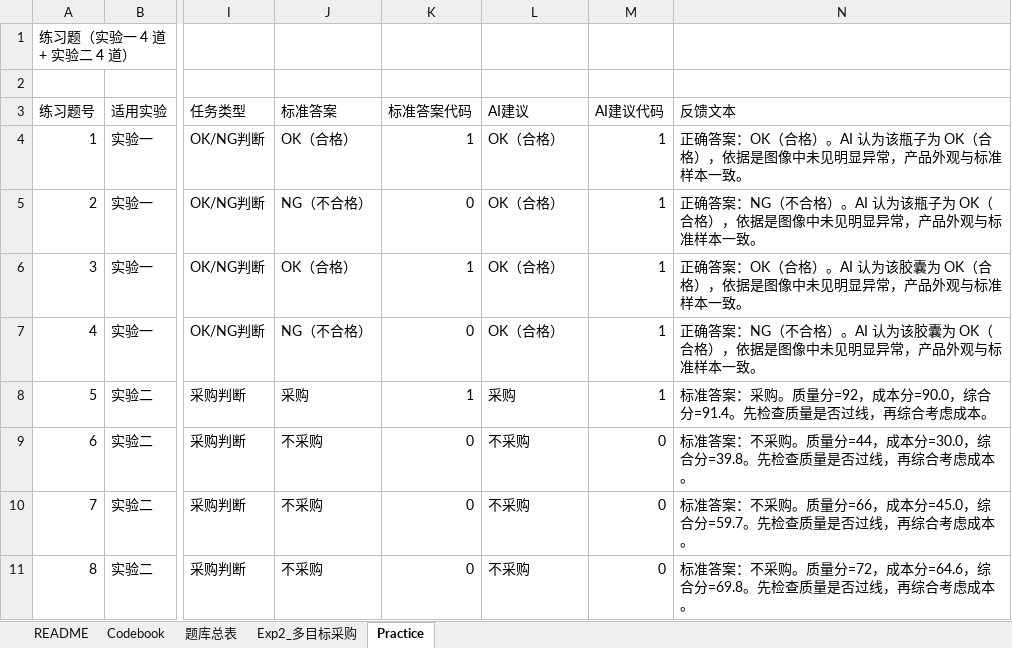
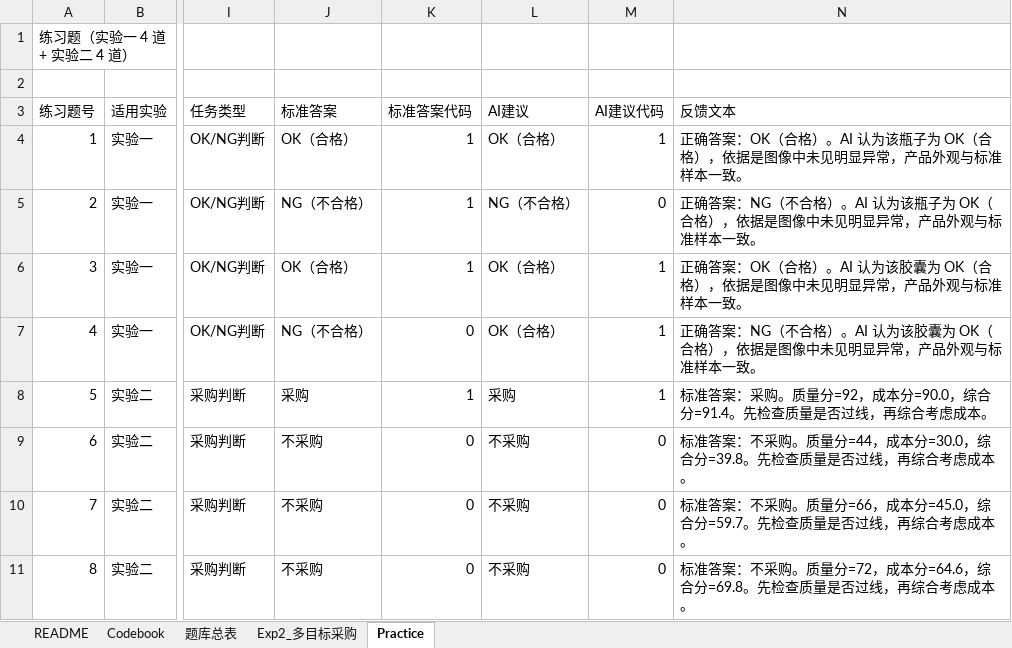
Before and after one commit to lin7733/mvtec-streamlit-experiment, an Excel workbook: 05_metadata/AI_质检实验题库_实验一实验二_多目标采购版.xlsx, sheet Practice, drawn as a sheet; only a part is shown, gaps mark what is left out; values as stored, in another font and other column widths than the file's, no borders; the diff names each change by its address in the sheet, - before the commit and + after, or states it on an @@ line.

Commit message:
Add files via upload

```diff
--- a/05_metadata/AI_质检实验题库_实验一实验二_多目标采购版.xlsx (sheet Practice)
+++ b/05_metadata/AI_质检实验题库_实验一实验二_多目标采购版.xlsx (sheet Practice)
-K5 (标准答案代码): 0
+K5 (标准答案代码): 1
-L5 (AI建议): OK（合格）
+L5 (AI建议): NG（不合格）
-M5 (AI建议代码): 1
+M5 (AI建议代码): 0
```
